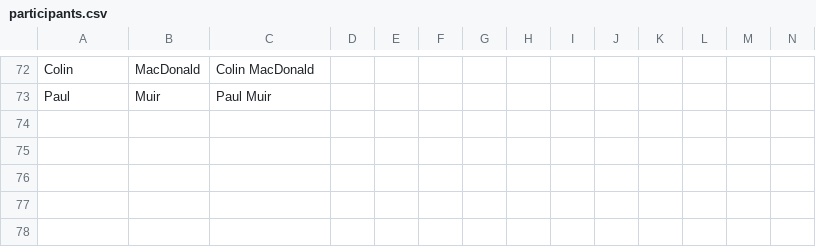
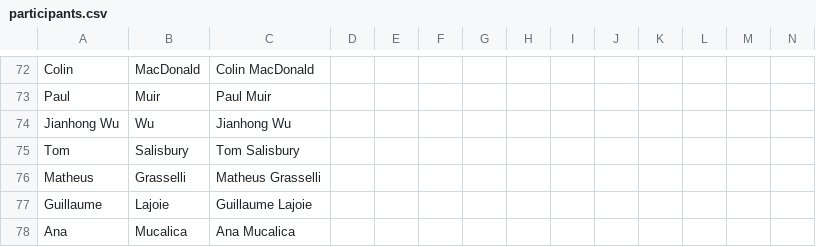
Before and after one commit to caims2023/caims2023.github.io, a CSV file: _data/participants.csv, drawn as a sheet; only a part is shown, gaps mark what is left out; rows hold the shown columns only; the diff names each change by its address in the sheet, - before the commit and + after, or states it on an @@ line.

Commit message:
Edit to MSFrontier speaker list

```diff
--- a/_data/participants.csv
+++ b/_data/participants.csv
+row 74: Jianhong Wu | Wu | Jianhong Wu
+row 75: Tom | Salisbury | Tom Salisbury
+row 76: Matheus | Grasselli | Matheus Grasselli
+row 77: Guillaume | Lajoie | Guillaume Lajoie
+row 78: Ana | Mucalica | Ana Mucalica
```
Also changed, not shown: 1 other file.
